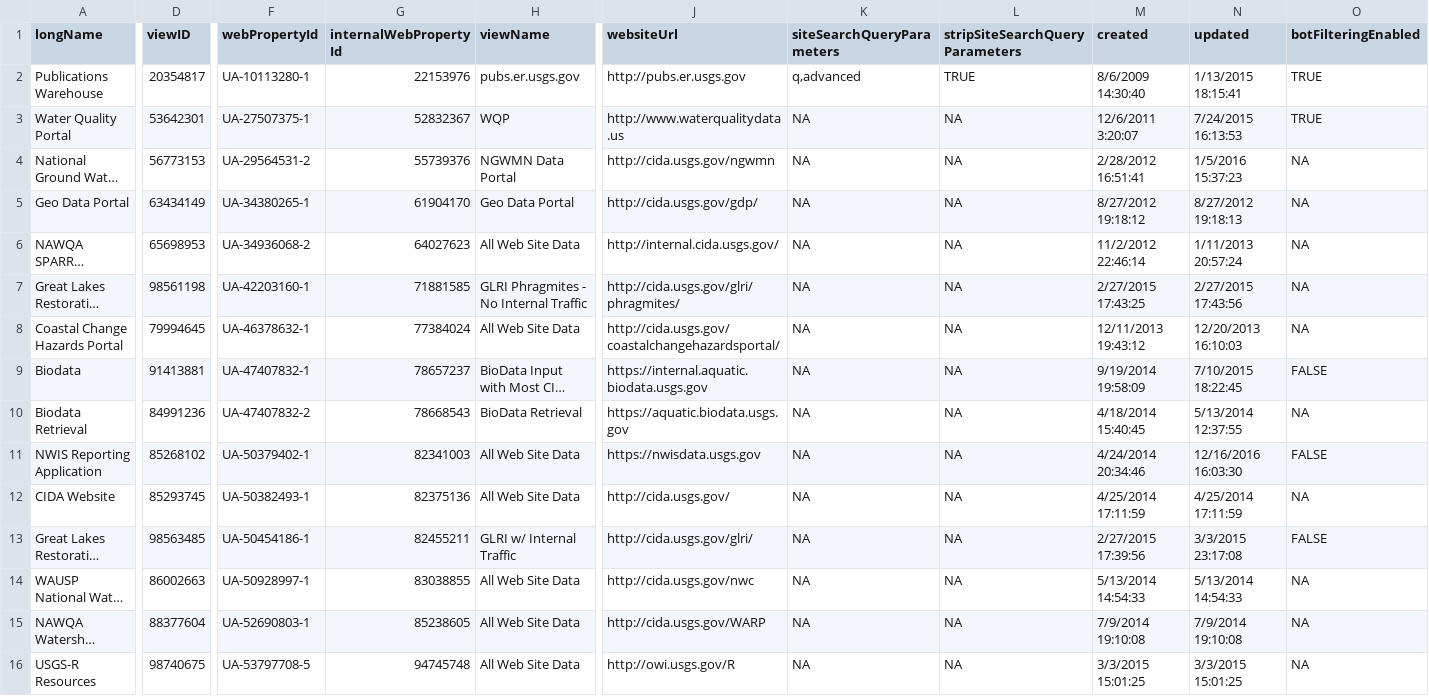
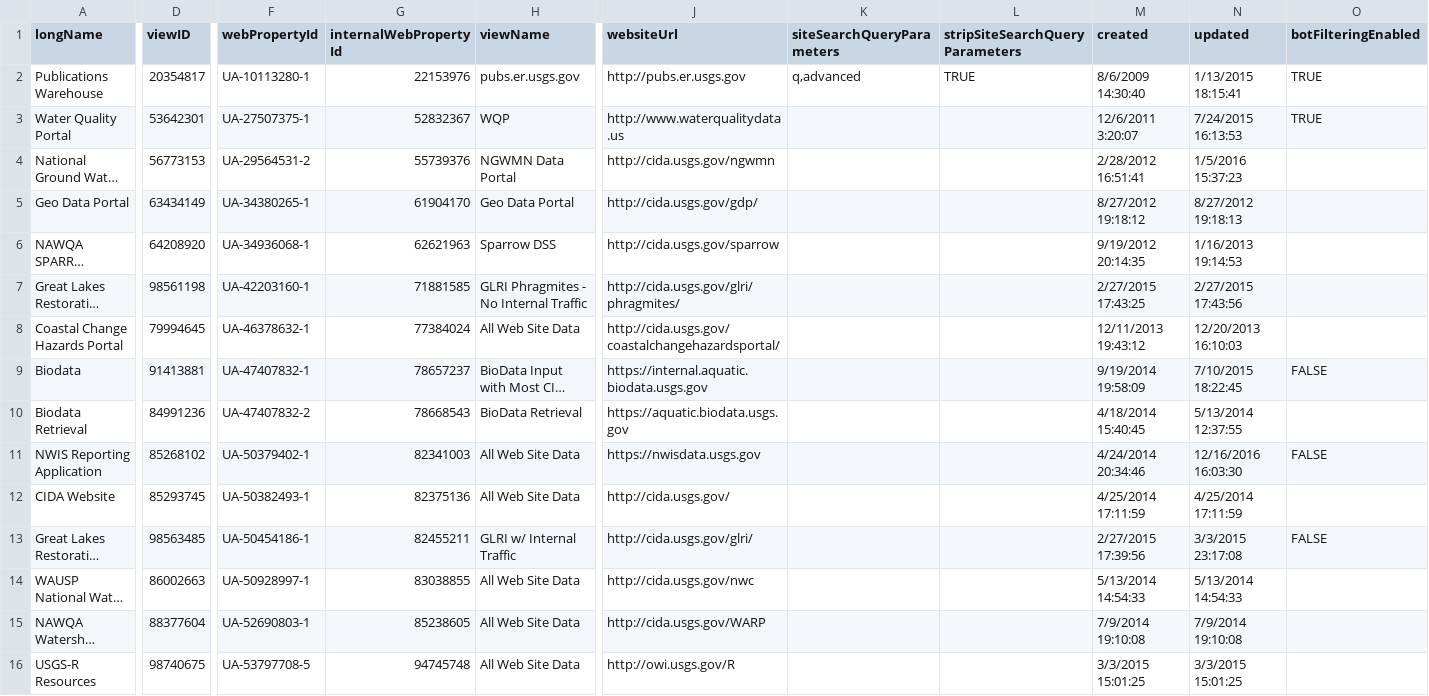
Before and after one commit to USGS-VIZLAB/internal-analytics, a CSV file: data/ga_table.csv, drawn as a sheet; only a part is shown, gaps mark what is left out; long unchanged cells end in …; the diff covers the shown part only; the diff names each change by its address in the sheet, - before the commit and + after, or states it on an @@ line.

Commit message:
update table

```diff
--- a/data/ga_table.csv
+++ b/data/ga_table.csv
-K3:K16 (siteSearchQueryParameters): NA
+K3:K16 (siteSearchQueryParameters): (empty)
-L3:L16 (stripSiteSearchQueryParameters): NA
+L3:L16 (stripSiteSearchQueryParameters): (empty)
-O4:O8 (botFilteringEnabled): NA
+O4:O8 (botFilteringEnabled): (empty)
-D6 (viewID): 65698953
+D6 (viewID): 64208920
-F6 (webPropertyId): UA-34936068-2
+F6 (webPropertyId): UA-34936068-1
-G6 (internalWebPropertyId): 64027623
+G6 (internalWebPropertyId): 62621963
-H6 (viewName): All Web Site Data
+H6 (viewName): Sparrow DSS
-J6 (websiteUrl): http://internal.cida.usgs.gov/
+J6 (websiteUrl): http://cida.usgs.gov/sparrow
-M6 (created): 11/2/2012 22:46:14
+M6 (created): 9/19/2012 20:14:35
-N6 (updated): 1/11/2013 20:57:24
+N6 (updated): 1/16/2013 19:14:53
-O10 (botFilteringEnabled): NA
+O10 (botFilteringEnabled): (empty)
-O12 (botFilteringEnabled): NA
+O12 (botFilteringEnabled): (empty)
-O14:O16 (botFilteringEnabled): NA
+O14:O16 (botFilteringEnabled): (empty)
```
Also changed, not shown: 36 edited cells elsewhere in this file.
